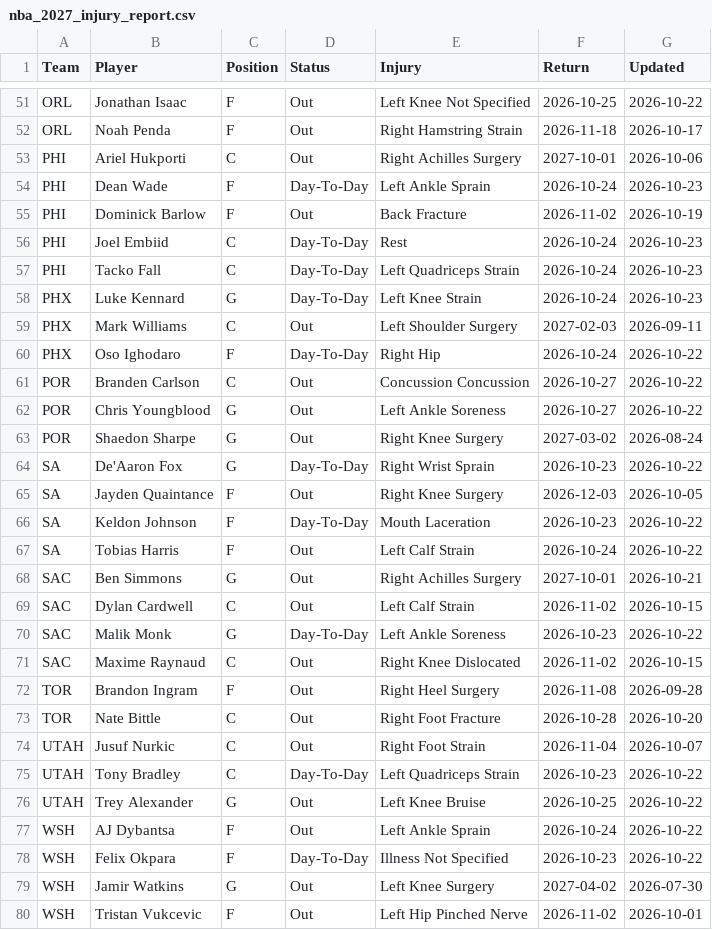
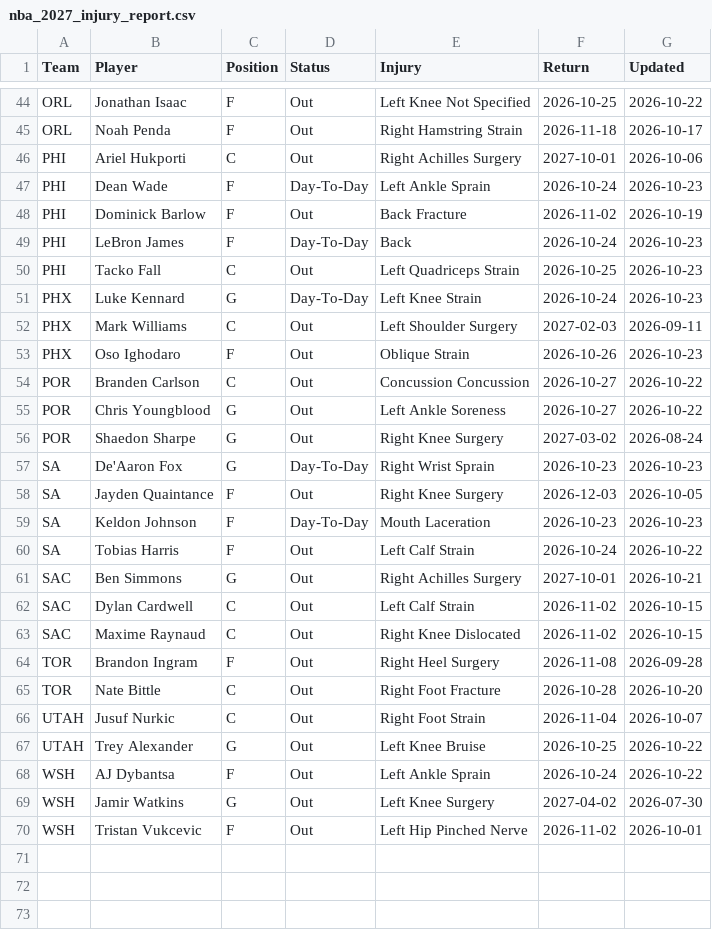
Before and after one commit to HitByOne/NBALedger, a CSV file: site/data/nba_2027_injury_report.csv, drawn as a sheet; only a part is shown, gaps mark what is left out; the diff covers the shown part only.

```diff
--- a/site/data/nba_2027_injury_report.csv
+++ b/site/data/nba_2027_injury_report.csv
@@ -55,7 +48,7 @@ PHI,Dean Wade,F,Day-To-Day,Left Ankle Sprain,2026-10-24,2026-10-23
 PHI,Dominick Barlow,F,Out,Back Fracture,2026-11-02,2026-10-19
-PHI,Joel Embiid,C,Day-To-Day,Rest,2026-10-24,2026-10-23
-PHI,Tacko Fall,C,Day-To-Day,Left Quadriceps Strain,2026-10-24,2026-10-23
+PHI,LeBron James,F,Day-To-Day,Back,2026-10-24,2026-10-23
+PHI,Tacko Fall,C,Out,Left Quadriceps Strain,2026-10-25,2026-10-23
 PHX,Luke Kennard,G,Day-To-Day,Left Knee Strain,2026-10-24,2026-10-23
 PHX,Mark Williams,C,Out,Left Shoulder Surgery,2027-02-03,2026-09-11
-PHX,Oso Ighodaro,F,Day-To-Day,Right Hip,2026-10-24,2026-10-22
+PHX,Oso Ighodaro,F,Out,Oblique Strain,2026-10-26,2026-10-23
 POR,Branden Carlson,C,Out,Concussion Concussion,2026-10-27,2026-10-22
@@ -63,5 +56,5 @@ POR,Chris Youngblood,G,Out,Left Ankle Soreness,2026-10-27,2026-10-22
 POR,Shaedon Sharpe,G,Out,Right Knee Surgery,2027-03-02,2026-08-24
-SA,De'Aaron Fox,G,Day-To-Day,Right Wrist Sprain,2026-10-23,2026-10-22
+SA,De'Aaron Fox,G,Day-To-Day,Right Wrist Sprain,2026-10-23,2026-10-23
 SA,Jayden Quaintance,F,Out,Right Knee Surgery,2026-12-03,2026-10-05
-SA,Keldon Johnson,F,Day-To-Day,Mouth Laceration,2026-10-23,2026-10-22
+SA,Keldon Johnson,F,Day-To-Day,Mouth Laceration,2026-10-23,2026-10-23
 SA,Tobias Harris,F,Out,Left Calf Strain,2026-10-24,2026-10-22
@@ -69,3 +62,2 @@ SAC,Ben Simmons,G,Out,Right Achilles Surgery,2027-10-01,2026-10-21
 SAC,Dylan Cardwell,C,Out,Left Calf Strain,2026-11-02,2026-10-15
-SAC,Malik Monk,G,Day-To-Day,Left Ankle Soreness,2026-10-23,2026-10-22
 SAC,Maxime Raynaud,C,Out,Right Knee Dislocated,2026-11-02,2026-10-15
@@ -74,6 +66,4 @@ TOR,Nate Bittle,C,Out,Right Foot Fracture,2026-10-28,2026-10-20
 UTAH,Jusuf Nurkic,C,Out,Right Foot Strain,2026-11-04,2026-10-07
-UTAH,Tony Bradley,C,Day-To-Day,Left Quadriceps Strain,2026-10-23,2026-10-22
 UTAH,Trey Alexander,G,Out,Left Knee Bruise,2026-10-25,2026-10-22
 WSH,AJ Dybantsa,F,Out,Left Ankle Sprain,2026-10-24,2026-10-22
-WSH,Felix Okpara,F,Day-To-Day,Illness Not Specified,2026-10-23,2026-10-22
 WSH,Jamir Watkins,G,Out,Left Knee Surgery,2027-04-02,2026-07-30
```
Also changed, not shown: 7 removed rows and 13 edited cells elsewhere in this file, site/data/nba_2027_prop_odds_status.csv, site/data/nba_2027_upcoming_matchups.csv.
